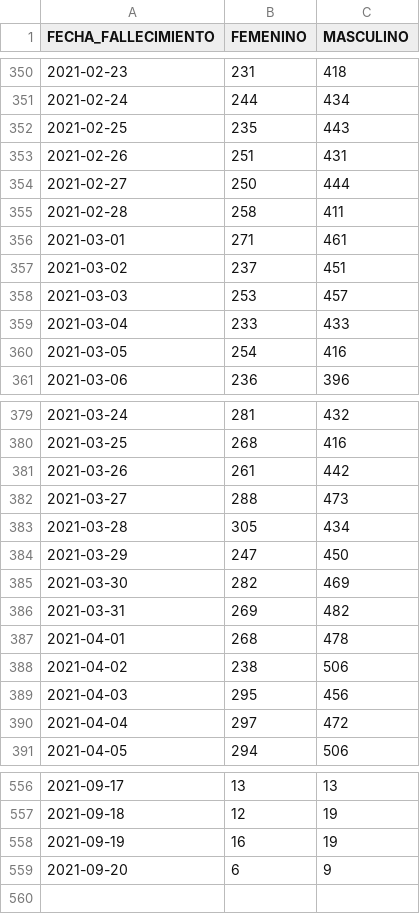
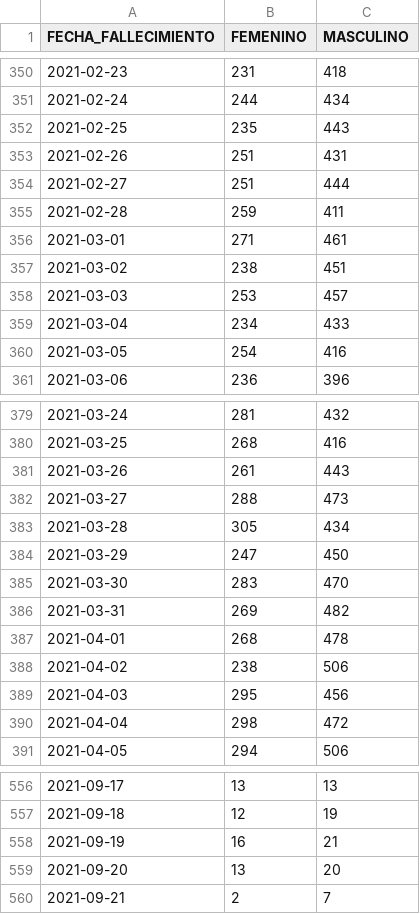
Before and after one commit to annaabsi/git-scraper-covid19, a CSV file: resultados/fallecidos_diarios.csv, drawn as a sheet; only a part is shown, gaps mark what is left out; the diff covers the shown part only.

```diff
--- a/resultados/fallecidos_diarios.csv
+++ b/resultados/fallecidos_diarios.csv
@@ -353,8 +353,8 @@ FECHA_FALLECIMIENTO,FEMENINO,MASCULINO
 2021-02-26,251,431
-2021-02-27,250,444
-2021-02-28,258,411
+2021-02-27,251,444
+2021-02-28,259,411
 2021-03-01,271,461
-2021-03-02,237,451
+2021-03-02,238,451
 2021-03-03,253,457
-2021-03-04,233,433
+2021-03-04,234,433
 2021-03-05,254,416
@@ -380,3 +380,3 @@ FECHA_FALLECIMIENTO,FEMENINO,MASCULINO
 2021-03-25,268,416
-2021-03-26,261,442
+2021-03-26,261,443
 2021-03-27,288,473
@@ -384,3 +384,3 @@ FECHA_FALLECIMIENTO,FEMENINO,MASCULINO
 2021-03-29,247,450
-2021-03-30,282,469
+2021-03-30,283,470
 2021-03-31,269,482
@@ -389,3 +389,3 @@ FECHA_FALLECIMIENTO,FEMENINO,MASCULINO
 2021-04-03,295,456
-2021-04-04,297,472
+2021-04-04,298,472
 2021-04-05,294,506
@@ -557,3 +557,4 @@ FECHA_FALLECIMIENTO,FEMENINO,MASCULINO
 2021-09-18,12,19
-2021-09-19,16,19
-2021-09-20,6,9
+2021-09-19,16,21
+2021-09-20,13,20
+2021-09-21,2,7
```
Also changed, not shown: 8 edited cells elsewhere in this file, resultados/fallecidos_acumulados.csv, resultados/fallecidos_por_departamentos.csv, 2 other files.
